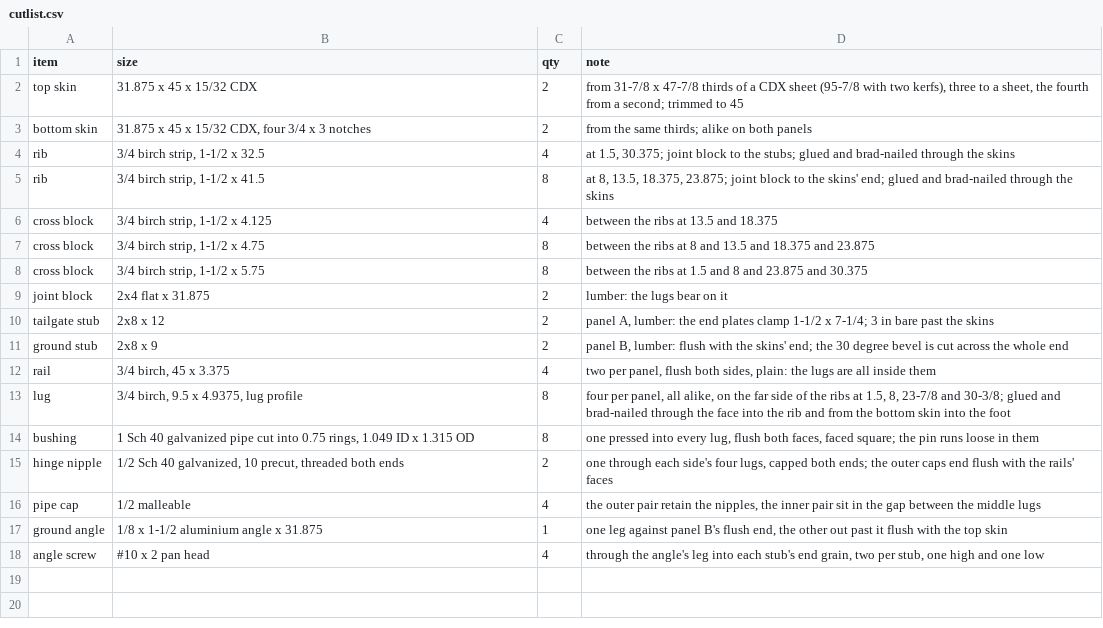
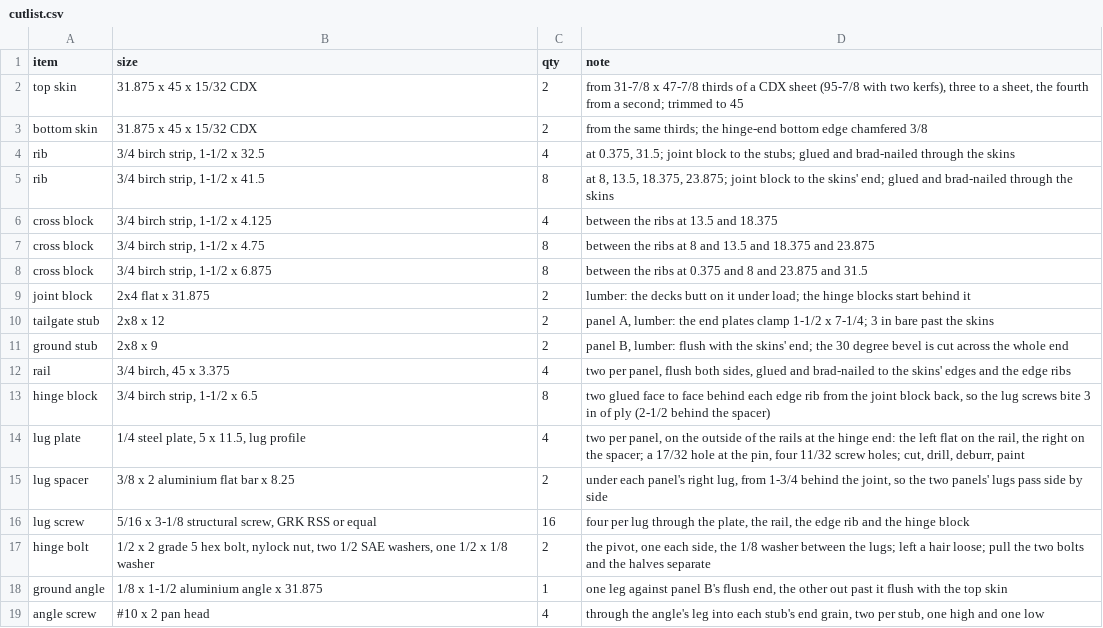
Before and after one commit to jcrigby/offkilter, a CSV file: examples/ramp/out/cutlist.csv, drawn as a sheet.

```diff
--- a/examples/ramp/out/cutlist.csv
+++ b/examples/ramp/out/cutlist.csv
@@ -2,4 +2,4 @@ item,size,qty,note
 "top skin","31.875 x 45 x 15/32 CDX",2,"from 31-7/8 x 47-7/8 thirds of a CDX sheet (95-7/8 with two kerfs), three to a sheet, the fourth from a second; trimmed to 45"
-"bottom skin","31.875 x 45 x 15/32 CDX, four 3/4 x 3 notches",2,"from the same thirds; alike on both panels"
-"rib","3/4 birch strip, 1-1/2 x 32.5",4,"at 1.5, 30.375; joint block to the stubs; glued and brad-nailed through the skins"
+"bottom skin","31.875 x 45 x 15/32 CDX",2,"from the same thirds; the hinge-end bottom edge chamfered 3/8"
+"rib","3/4 birch strip, 1-1/2 x 32.5",4,"at 0.375, 31.5; joint block to the stubs; glued and brad-nailed through the skins"
 "rib","3/4 birch strip, 1-1/2 x 41.5",8,"at 8, 13.5, 18.375, 23.875; joint block to the skins' end; glued and brad-nailed through the skins"
@@ -7,11 +7,12 @@ item,size,qty,note
 "cross block","3/4 birch strip, 1-1/2 x 4.75",8,"between the ribs at 8 and 13.5 and 18.375 and 23.875"
-"cross block","3/4 birch strip, 1-1/2 x 5.75",8,"between the ribs at 1.5 and 8 and 23.875 and 30.375"
-"joint block","2x4 flat x 31.875",2,"lumber: the lugs bear on it"
+"cross block","3/4 birch strip, 1-1/2 x 6.875",8,"between the ribs at 0.375 and 8 and 23.875 and 31.5"
+"joint block","2x4 flat x 31.875",2,"lumber: the decks butt on it under load; the hinge blocks start behind it"
 "tailgate stub","2x8 x 12",2,"panel A, lumber: the end plates clamp 1-1/2 x 7-1/4; 3 in bare past the skins"
 "ground stub","2x8 x 9",2,"panel B, lumber: flush with the skins' end; the 30 degree bevel is cut across the whole end"
-"rail","3/4 birch, 45 x 3.375",4,"two per panel, flush both sides, plain: the lugs are all inside them"
-"lug","3/4 birch, 9.5 x 4.9375, lug profile",8,"four per panel, all alike, on the far side of the ribs at 1.5, 8, 23-7/8 and 30-3/8; glued and brad-nailed through the face into the rib and from the bottom skin into the foot"
-"bushing","1 Sch 40 galvanized pipe cut into 0.75 rings, 1.049 ID x 1.315 OD",8,"one pressed into every lug, flush both faces, faced square; the pin runs loose in them"
-"hinge nipple","1/2 Sch 40 galvanized, 10 precut, threaded both ends",2,"one through each side's four lugs, capped both ends; the outer caps end flush with the rails' faces"
-"pipe cap","1/2 malleable",4,"the outer pair retain the nipples, the inner pair sit in the gap between the middle lugs"
+"rail","3/4 birch, 45 x 3.375",4,"two per panel, flush both sides, glued and brad-nailed to the skins' edges and the edge ribs"
+"hinge block","3/4 birch strip, 1-1/2 x 6.5",8,"two glued face to face behind each edge rib from the joint block back, so the lug screws bite 3 in of ply (2-1/2 behind the spacer)"
+"lug plate","1/4 steel plate, 5 x 11.5, lug profile",4,"two per panel, on the outside of the rails at the hinge end: the left flat on the rail, the right on the spacer; a 17/32 hole at the pin, four 11/32 screw holes; cut, drill, deburr, paint"
+"lug spacer","3/8 x 2 aluminium flat bar x 8.25",2,"under each panel's right lug, from 1-3/4 behind the joint, so the two panels' lugs pass side by side"
+"lug screw","5/16 x 3-1/8 structural screw, GRK RSS or equal",16,"four per lug through the plate, the rail, the edge rib and the hinge block"
+"hinge bolt","1/2 x 2 grade 5 hex bolt, nylock nut, two 1/2 SAE washers, one 1/2 x 1/8 washer",2,"the pivot, one each side, the 1/8 washer between the lugs; left a hair loose; pull the two bolts and the halves separate"
 "ground angle","1/8 x 1-1/2 aluminium angle x 31.875",1,"one leg against panel B's flush end, the other out past it flush with the top skin"
```
Also changed, not shown: 26 other files.
